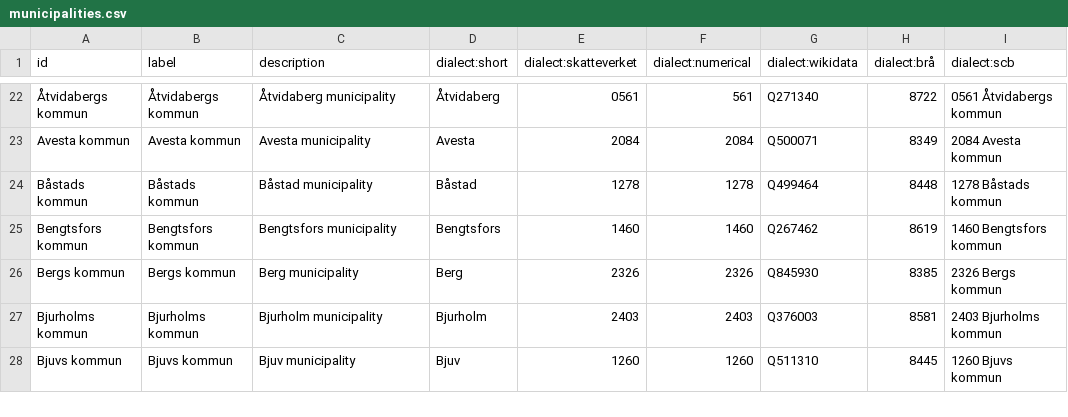
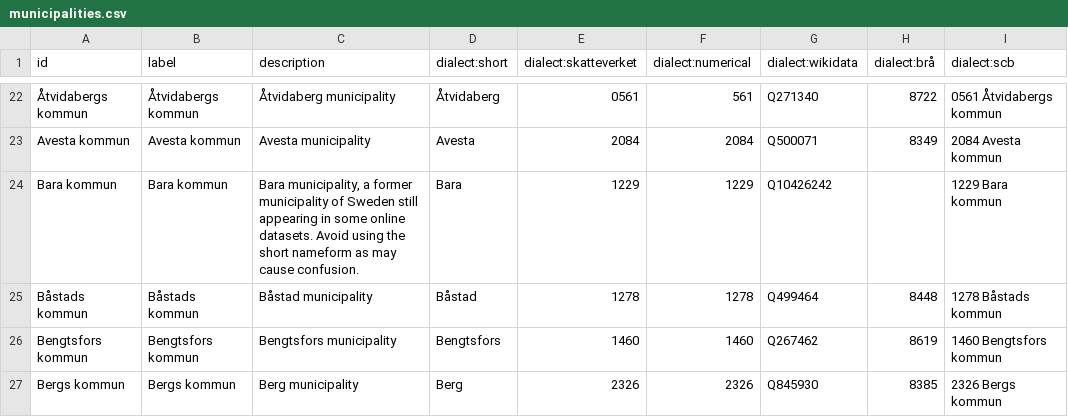
Before and after one commit to jplusplus/statscraper-datatypes, a CSV file: values/regions/sweden/municipalities.csv, drawn as a sheet; only a part is shown, gaps mark what is left out; the shorter side is filled out with more unchanged rows; the diff names each change by its address in the sheet, - before the commit and + after, or states it on an @@ line.

Commit message:
add Bara kommun

```diff
--- a/values/regions/sweden/municipalities.csv
+++ b/values/regions/sweden/municipalities.csv
+row 24: Bara kommun | Bara kommun | Bara municipality, a former municipality of Sweden still appearing in some online datasets. Avoid using the short nameform as may cause confusion. | Bara | 1229 | 1229 | Q10426242 |  | 1229 Bara kommun
```
